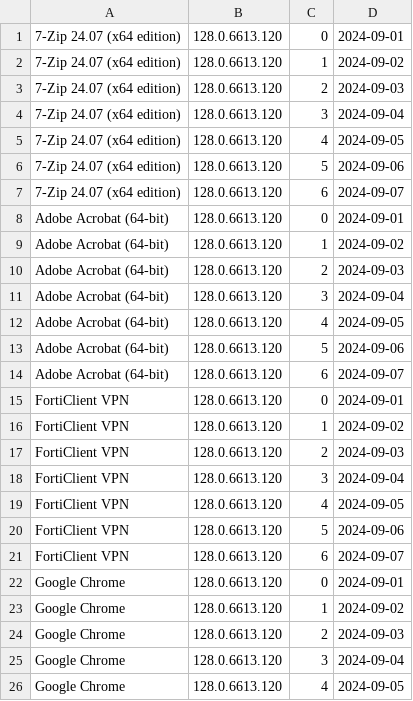
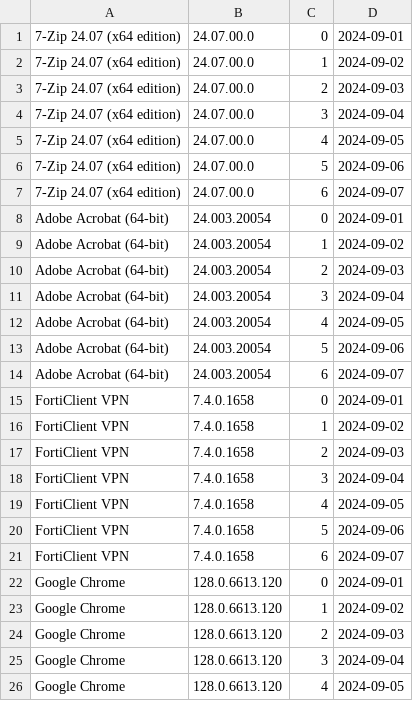
Before and after one commit to si-mds/apps, a CSV file: packages.csv, drawn as a sheet; only a part is shown.

Commit message:
Update packages.csv

```diff
--- a/packages.csv
+++ b/packages.csv
@@ -1,22 +1,22 @@
-7-Zip 24.07 (x64 edition),128.0.6613.120,0,2024-09-01
-7-Zip 24.07 (x64 edition),128.0.6613.120,1,2024-09-02
-7-Zip 24.07 (x64 edition),128.0.6613.120,2,2024-09-03
-7-Zip 24.07 (x64 edition),128.0.6613.120,3,2024-09-04
-7-Zip 24.07 (x64 edition),128.0.6613.120,4,2024-09-05
-7-Zip 24.07 (x64 edition),128.0.6613.120,5,2024-09-06
-7-Zip 24.07 (x64 edition),128.0.6613.120,6,2024-09-07
-Adobe Acrobat (64-bit),128.0.6613.120,0,2024-09-01
-Adobe Acrobat (64-bit),128.0.6613.120,1,2024-09-02
-Adobe Acrobat (64-bit),128.0.6613.120,2,2024-09-03
-Adobe Acrobat (64-bit),128.0.6613.120,3,2024-09-04
-Adobe Acrobat (64-bit),128.0.6613.120,4,2024-09-05
-Adobe Acrobat (64-bit),128.0.6613.120,5,2024-09-06
-Adobe Acrobat (64-bit),128.0.6613.120,6,2024-09-07
-FortiClient VPN,128.0.6613.120,0,2024-09-01
-FortiClient VPN,128.0.6613.120,1,2024-09-02
-FortiClient VPN,128.0.6613.120,2,2024-09-03
-FortiClient VPN,128.0.6613.120,3,2024-09-04
-FortiClient VPN,128.0.6613.120,4,2024-09-05
-FortiClient VPN,128.0.6613.120,5,2024-09-06
-FortiClient VPN,128.0.6613.120,6,2024-09-07
+7-Zip 24.07 (x64 edition),24.07.00.0,0,2024-09-01
+7-Zip 24.07 (x64 edition),24.07.00.0,1,2024-09-02
+7-Zip 24.07 (x64 edition),24.07.00.0,2,2024-09-03
+7-Zip 24.07 (x64 edition),24.07.00.0,3,2024-09-04
+7-Zip 24.07 (x64 edition),24.07.00.0,4,2024-09-05
+7-Zip 24.07 (x64 edition),24.07.00.0,5,2024-09-06
+7-Zip 24.07 (x64 edition),24.07.00.0,6,2024-09-07
+Adobe Acrobat (64-bit),24.003.20054,0,2024-09-01
+Adobe Acrobat (64-bit),24.003.20054,1,2024-09-02
+Adobe Acrobat (64-bit),24.003.20054,2,2024-09-03
+Adobe Acrobat (64-bit),24.003.20054,3,2024-09-04
+Adobe Acrobat (64-bit),24.003.20054,4,2024-09-05
+Adobe Acrobat (64-bit),24.003.20054,5,2024-09-06
+Adobe Acrobat (64-bit),24.003.20054,6,2024-09-07
+FortiClient VPN,7.4.0.1658,0,2024-09-01
+FortiClient VPN,7.4.0.1658,1,2024-09-02
+FortiClient VPN,7.4.0.1658,2,2024-09-03
+FortiClient VPN,7.4.0.1658,3,2024-09-04
+FortiClient VPN,7.4.0.1658,4,2024-09-05
+FortiClient VPN,7.4.0.1658,5,2024-09-06
+FortiClient VPN,7.4.0.1658,6,2024-09-07
 Google Chrome,128.0.6613.120,0,2024-09-01
```
